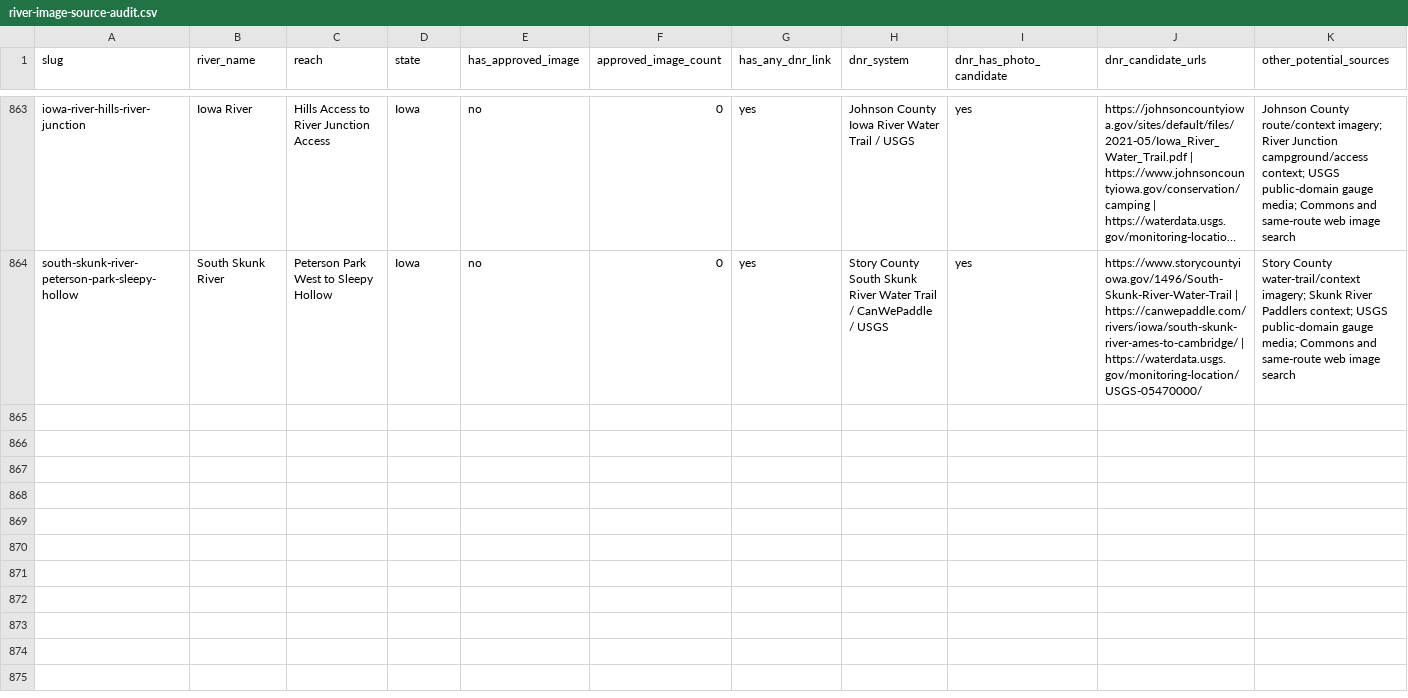
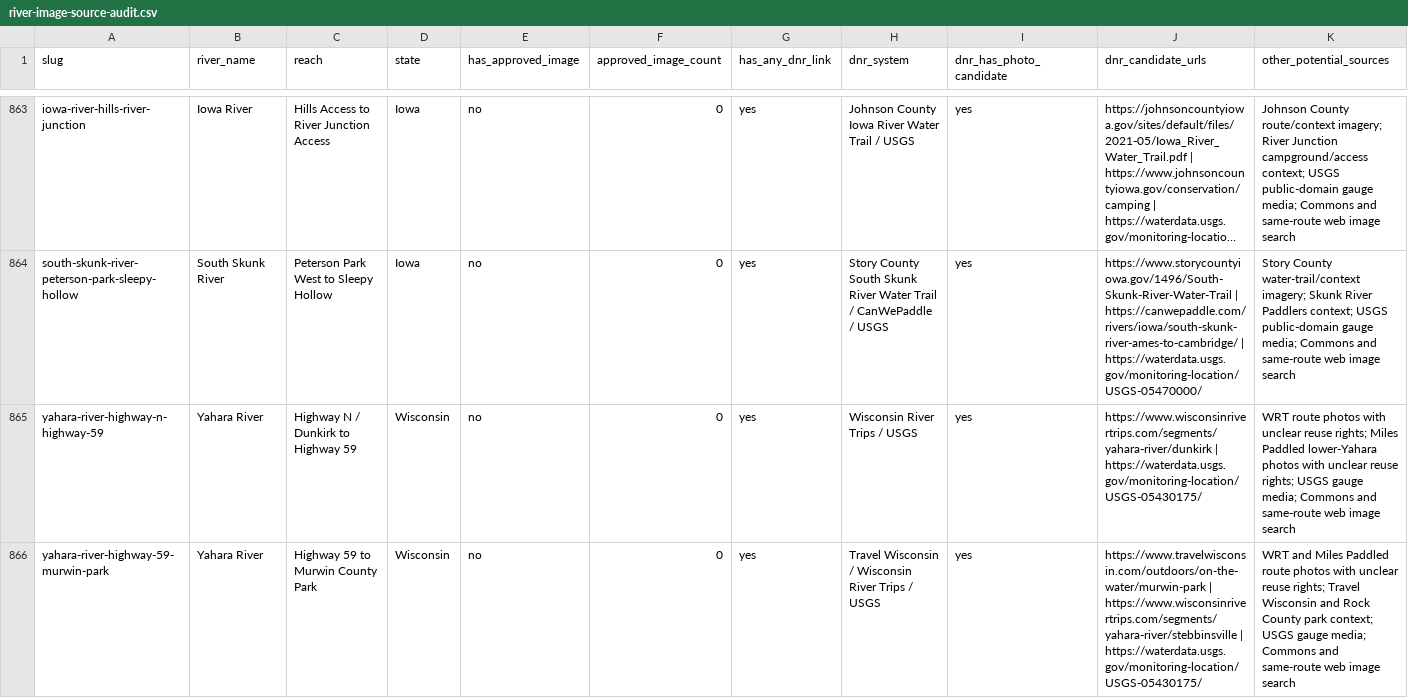
Before and after one commit to EckceptionalSolutions/PaddleTodayV2, a CSV file: docs/river-image-source-audit.csv, drawn as a sheet; only a part is shown, gaps mark what is left out; long unchanged cells end in …; rows hold the shown columns only; the diff covers the shown part only; the diff names each change by its address in the sheet, - before the commit and + after, or states it on an @@ line.

```diff
--- a/docs/river-image-source-audit.csv
+++ b/docs/river-image-source-audit.csv
+row 865: yahara-river-highway-n-highway-59 | Yahara River | Highway N / Dunkirk to Highway 59 | Wisconsin | no | 0 | yes | Wisconsin River Trips / USGS | yes | https://www.wisconsinrivertrips.com/segments/yahara-river/dunkirk | https://waterdata.usgs.gov/monitoring-location/USGS-05430175/ | WRT route photos with unclear reuse rights; Miles Paddled lower-Yahara photos with unclear reuse rights; USGS gauge media; Commons and same-route web image search
+row 866: yahara-river-highway-59-murwin-park | Yahara River | Highway 59 to Murwin County Park | Wisconsin | no | 0 | yes | Travel Wisconsin / Wisconsin River Trips / USGS | yes | https://www.travelwisconsin.com/outdoors/on-the-water/murwin-park | https://www.wisconsinrivertrips.com/segments/yahara-river/stebbinsville | https://waterdata.usgs.gov/monitoring-location/USGS-05430175/ | WRT and Miles Paddled route photos with unclear reuse rights; Travel Wisconsin and Rock County park context; USGS gauge media; Commons and same-route web image search
```
Also changed, not shown: 4 added rows elsewhere in this file, 25 other files.
